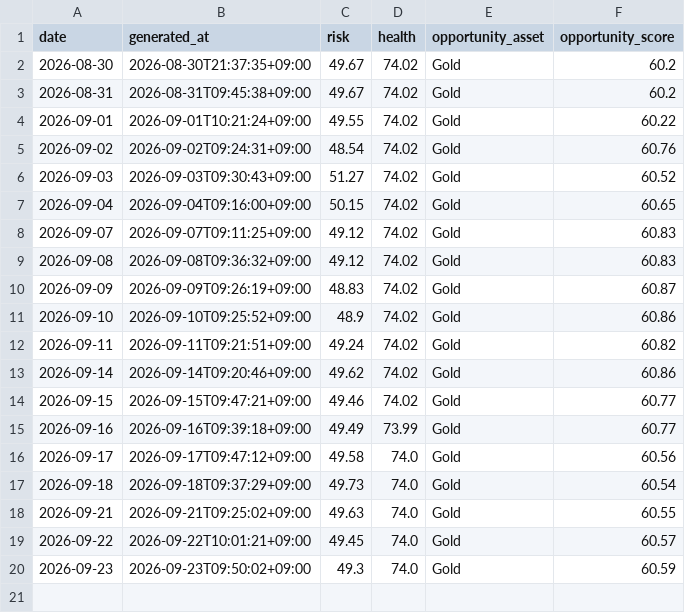
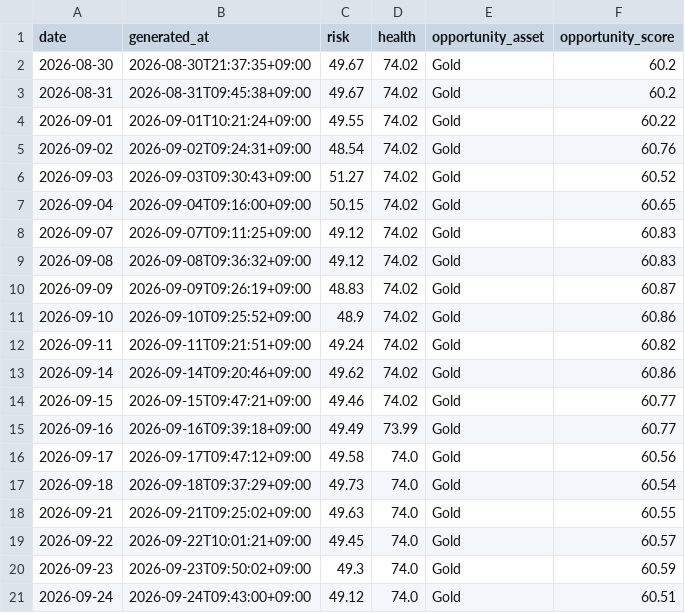
Before and after one commit to mia2628/portfolio_intelligence, a CSV file: data/dashboard_history.csv, drawn as a sheet.

```diff
--- a/data/dashboard_history.csv
+++ b/data/dashboard_history.csv
@@ -20 +20,2 @@
 2026-09-23,2026-09-23T09:50:02+09:00,49.3,74.0,Gold,60.59
+2026-09-24,2026-09-24T09:43:00+09:00,49.12,74.0,Gold,60.51
```
Also changed, not shown: 3 other files.
